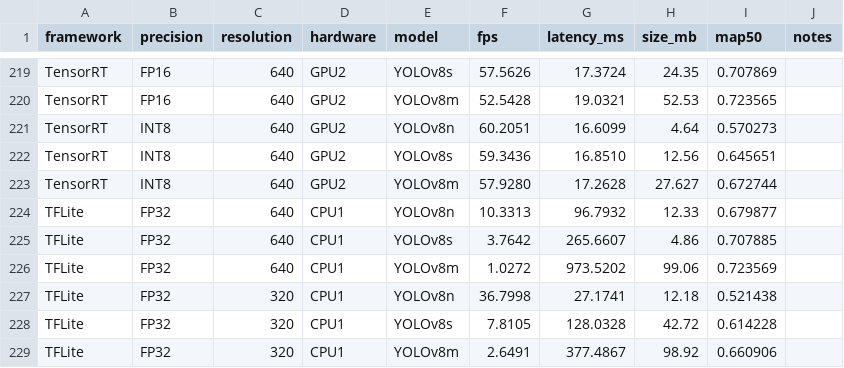
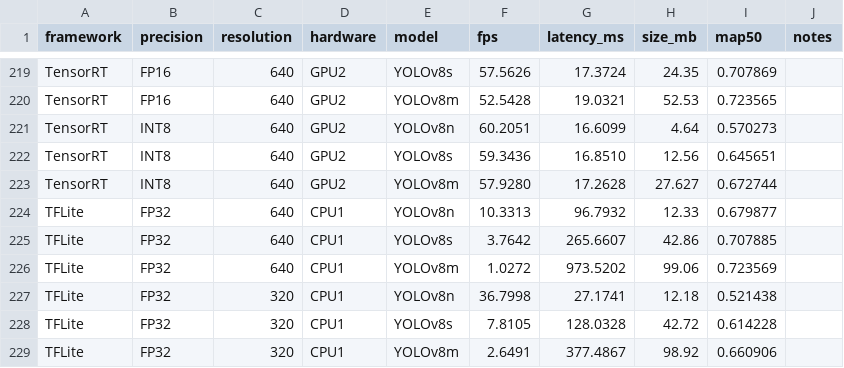
Before and after one commit to surajrao2003/yolov8-quantization-tradeoffs-study, a CSV file: optimization/benchmark_results.csv, drawn as a sheet; only a part is shown, gaps mark what is left out.

Commit message:
fixed a wrong benchmark value and added proofs for benchmark runs

```diff
--- a/optimization/benchmark_results.csv
+++ b/optimization/benchmark_results.csv
@@ -224,3 +224,3 @@ TensorRT,INT8,640,GPU2,YOLOv8m,57.9280,17.2628,27.627,0.672744,
 TFLite,FP32,640,CPU1,YOLOv8n,10.3313,96.7932,12.33,0.679877,
-TFLite,FP32,640,CPU1,YOLOv8s,3.7642,265.6607,4.86,0.707885,
+TFLite,FP32,640,CPU1,YOLOv8s,3.7642,265.6607,42.86,0.707885,
 TFLite,FP32,640,CPU1,YOLOv8m,1.0272,973.5202,99.06,0.723569,
```
Also changed, not shown: optimization/output_csv_results/full_results_with_utility.csv, 3 other files.
